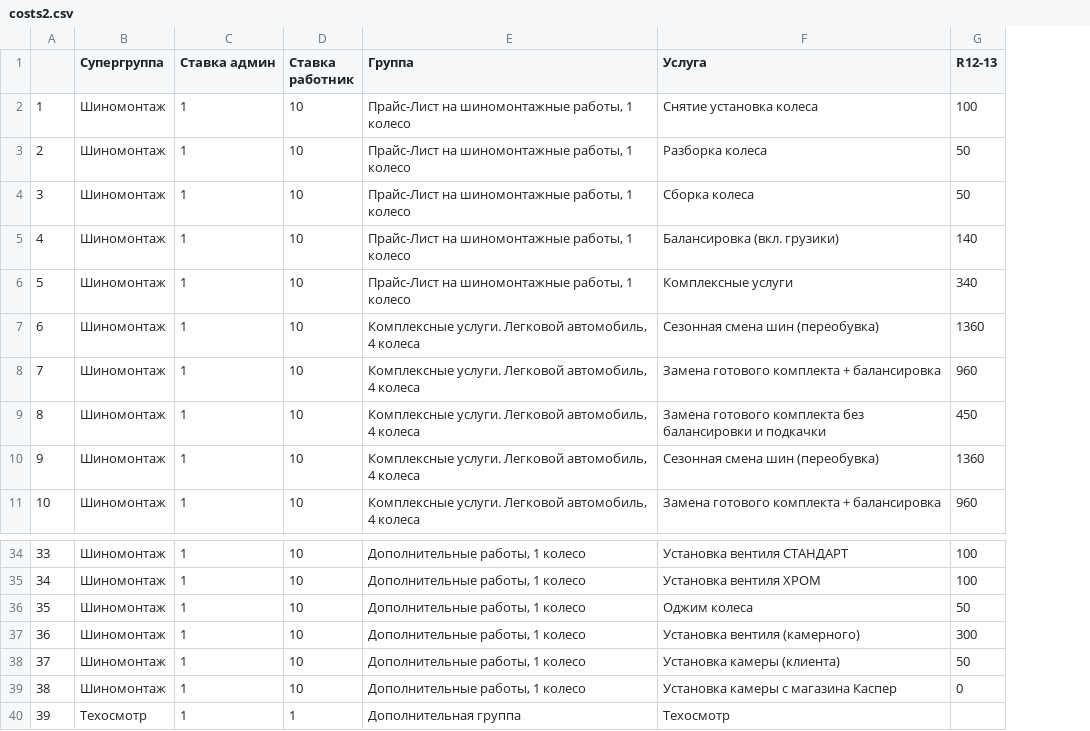
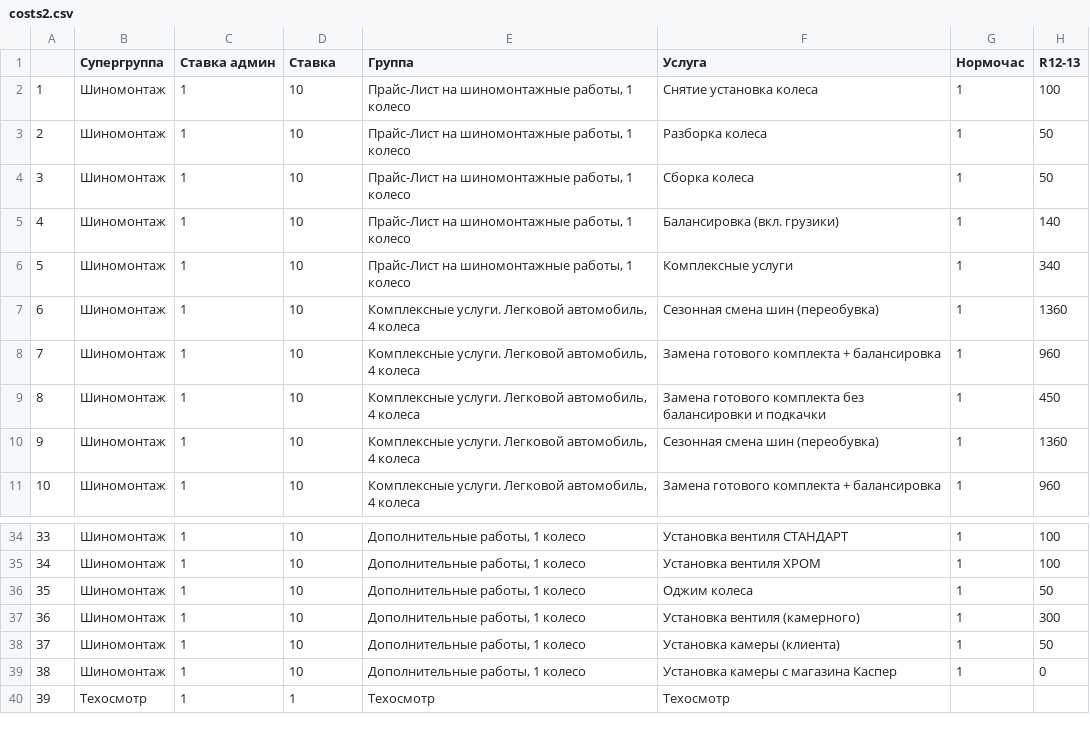
Before and after one commit to AVShatokhin/valera-back-end, a CSV file: config/costs2.csv, drawn as a sheet; only a part is shown, gaps mark what is left out; the diff names each change by its address in the sheet, - before the commit and + after, or states it on an @@ line.

```diff
--- a/config/costs2.csv
+++ b/config/costs2.csv
+column G (Нормочас), rows 2-11: all 1; rows 34-39: all 1
-D1: Ставка работник
+D1: Ставка
-E40 (Группа): Дополнительная группа
+E40 (Группа): Техосмотр
```
Also changed, not shown: 3 other files.
